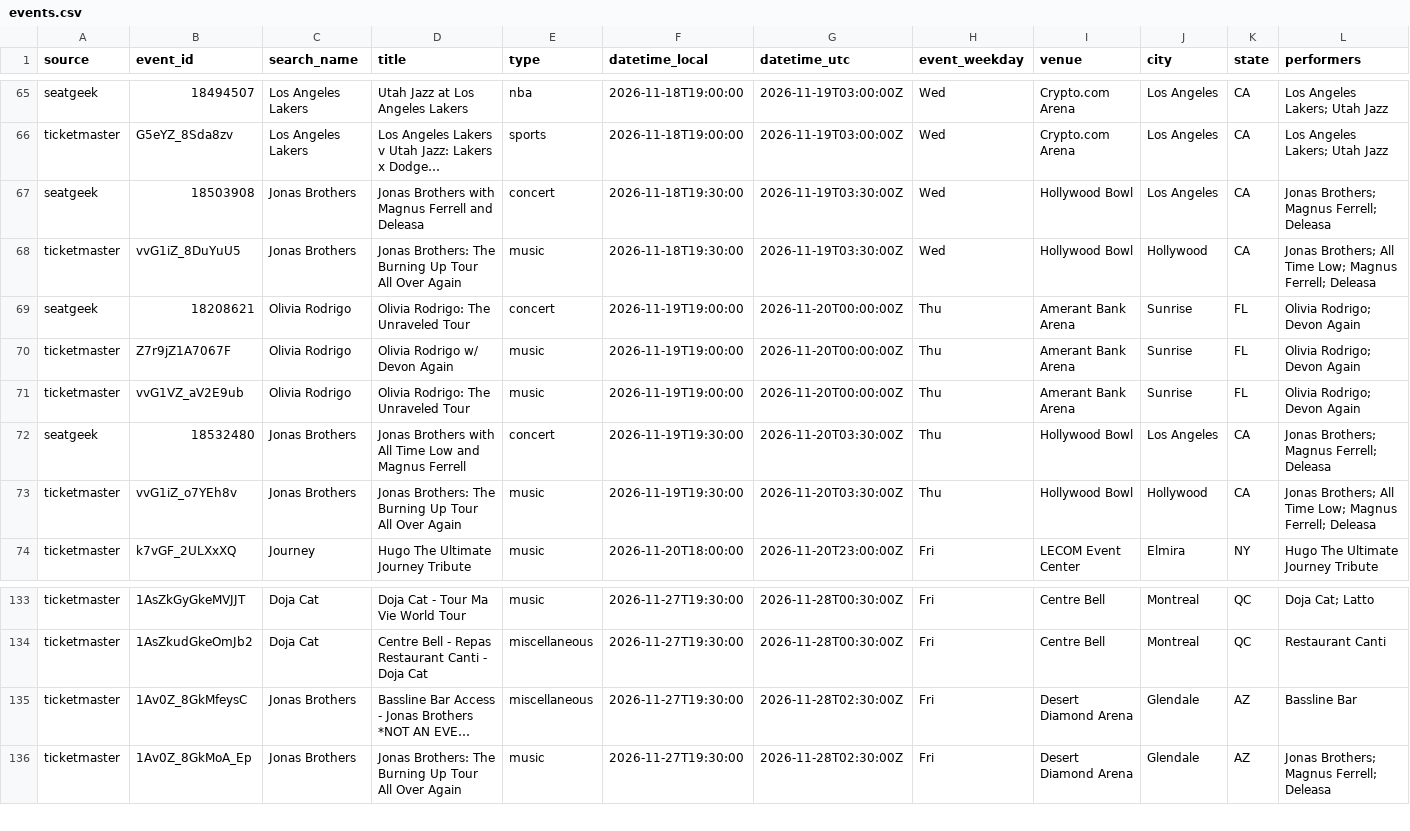
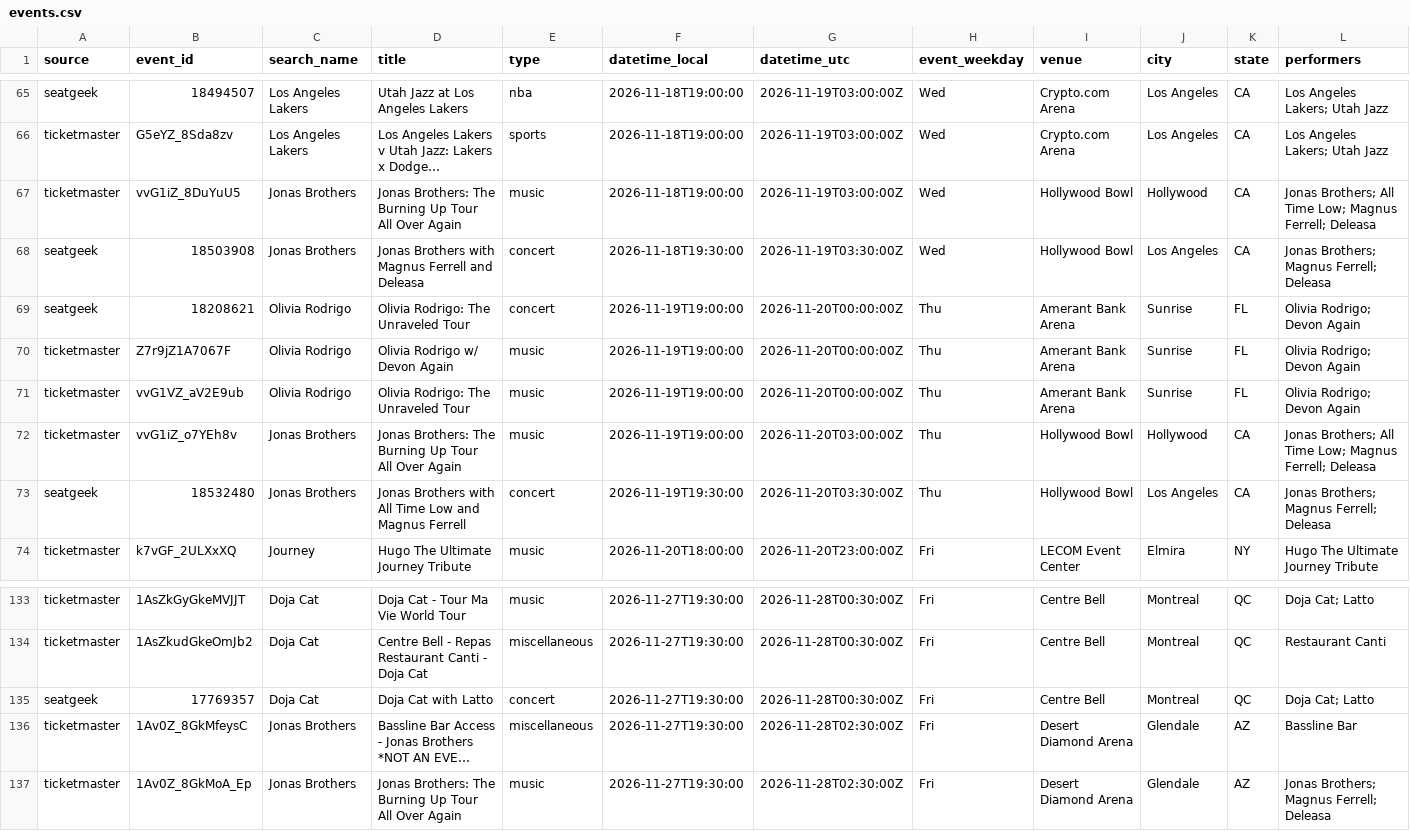
Before and after one commit to tyler2tank-prog/ticket-tracker, a CSV file: data/events.csv, drawn as a sheet; only a part is shown, gaps mark what is left out; long unchanged cells end in …; removed rows and columns are numbered as before the commit, all else as after; rows hold the shown columns only; the diff names each change by its address in the sheet, - before the commit and + after, or states it on an @@ line.

```diff
--- a/data/events.csv
+++ b/data/events.csv
+row 67: ticketmaster | vvG1iZ_8DuYuU5 | Jonas Brothers | Jonas Brothers: The Burning Up Tour All Over Again | music | 2026-11-18T19:00:00 | 2026-11-19T03:00:00Z | Wed | Hollywood Bowl | Hollywood | CA | Jonas Brothers; All Time Low; Magnus Ferrell; Deleasa
-row 68: ticketmaster | vvG1iZ_8DuYuU5 | Jonas Brothers | Jonas Brothers: The Burning Up Tour All Over Again | music | 2026-11-18T19:30:00 | 2026-11-19T03:30:00Z | Wed | Hollywood Bowl | Hollywood | CA | Jonas Brothers; All Time Low; Magnus Ferrell; Deleasa
+row 72: ticketmaster | vvG1iZ_o7YEh8v | Jonas Brothers | Jonas Brothers: The Burning Up Tour All Over Again | music | 2026-11-19T19:00:00 | 2026-11-20T03:00:00Z | Thu | Hollywood Bowl | Hollywood | CA | Jonas Brothers; All Time Low; Magnus Ferrell; Deleasa
-row 73: ticketmaster | vvG1iZ_o7YEh8v | Jonas Brothers | Jonas Brothers: The Burning Up Tour All Over Again | music | 2026-11-19T19:30:00 | 2026-11-20T03:30:00Z | Thu | Hollywood Bowl | Hollywood | CA | Jonas Brothers; All Time Low; Magnus Ferrell; Deleasa
+row 135: seatgeek | 17769357 | Doja Cat | Doja Cat with Latto | concert | 2026-11-27T19:30:00 | 2026-11-28T00:30:00Z | Fri | Centre Bell | Montreal | QC | Doja Cat; Latto
```
Also changed, not shown: 2 other files.
